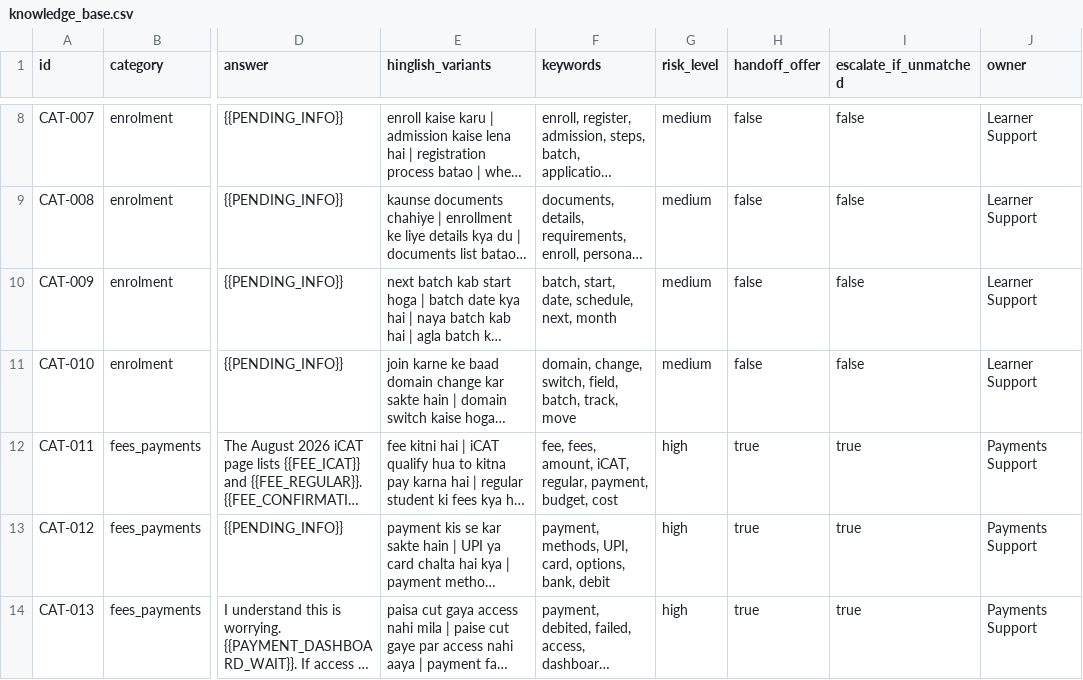
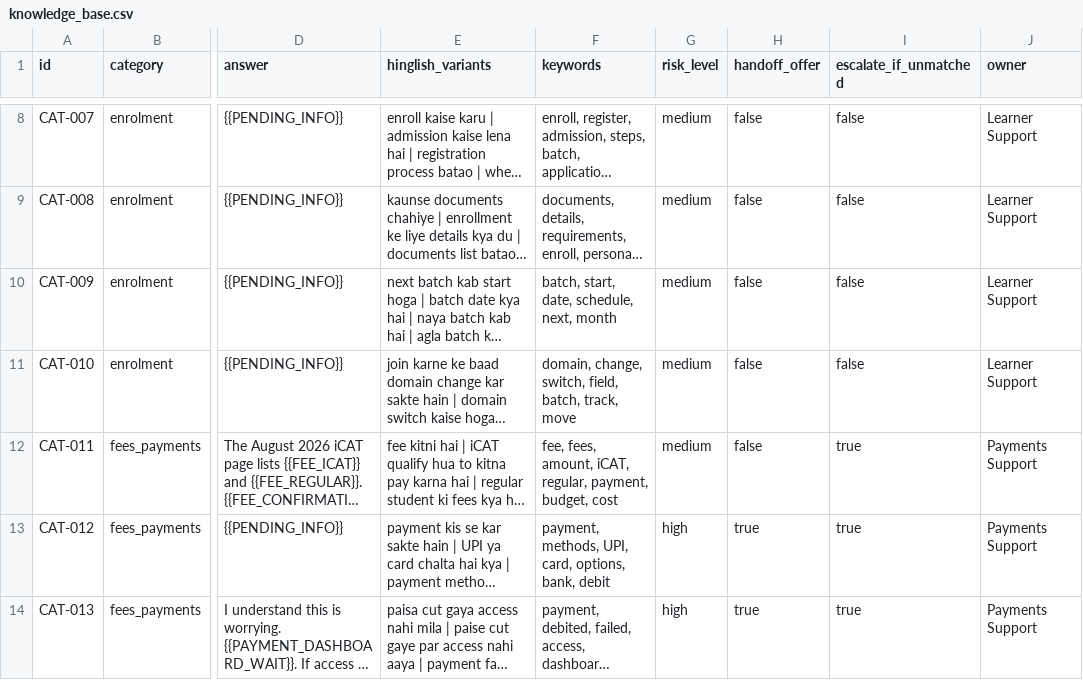
Before and after one commit to JeetM64/whatsapp-support-bot, a CSV file: kb/knowledge_base.csv, drawn as a sheet; only a part is shown, gaps mark what is left out; long unchanged cells end in …; the diff names each change by its address in the sheet, - before the commit and + after, or states it on an @@ line.

```diff
--- a/kb/knowledge_base.csv
+++ b/kb/knowledge_base.csv
-G12 (risk_level): high
+G12 (risk_level): medium
-H12 (handoff_offer): true
+H12 (handoff_offer): false
```
Also changed, not shown: 5 other files.
